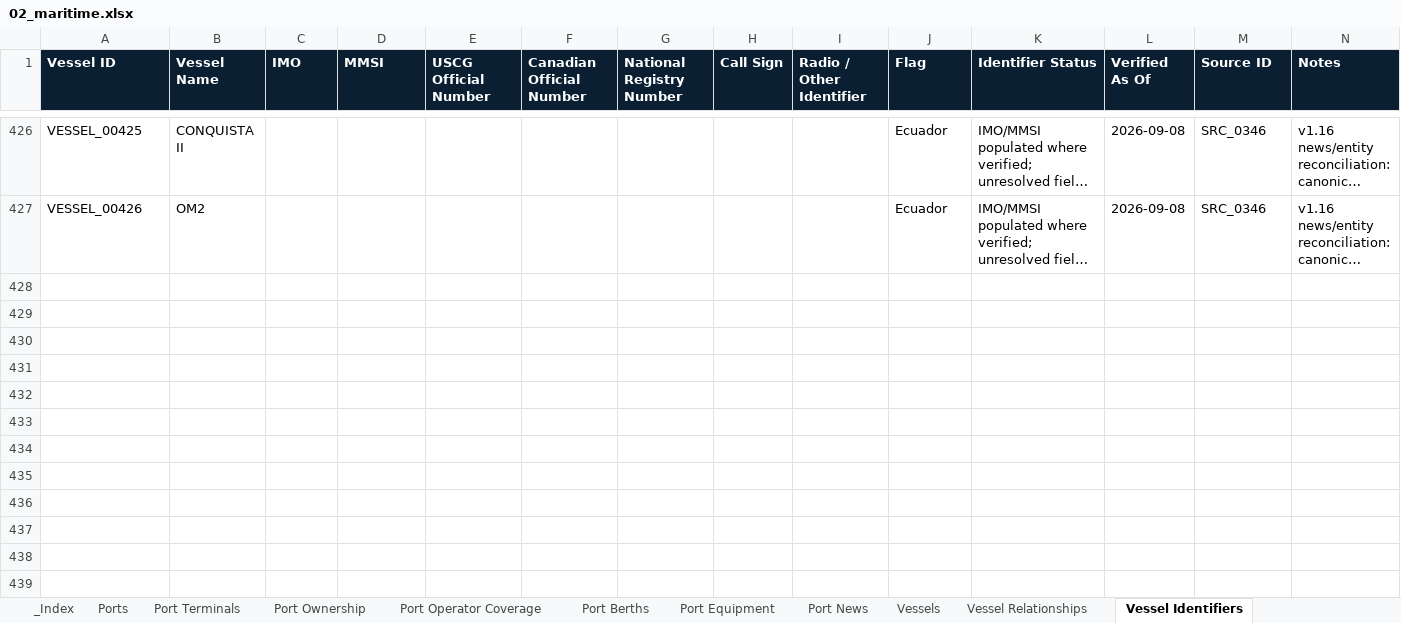
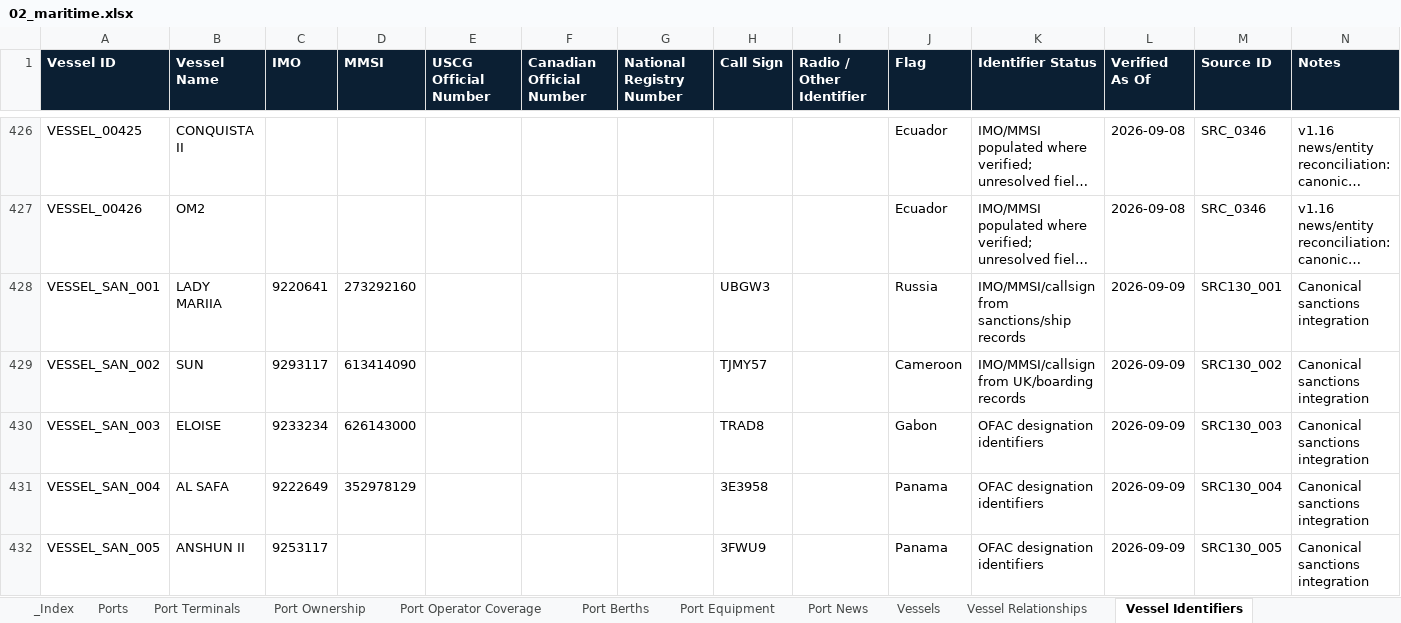
Before and after one commit to PNCIntel/pc-maritime-monitor, an Excel workbook: data/02_maritime.xlsx, sheet Vessel Identifiers, drawn as a sheet; only a part is shown, gaps mark what is left out; long unchanged cells end in …; values as stored, in another font and other column widths than the file's, no borders; the diff names each change by its address in the sheet, - before the commit and + after, or states it on an @@ line.

```diff
--- a/data/02_maritime.xlsx (sheet Vessel Identifiers)
+++ b/data/02_maritime.xlsx (sheet Vessel Identifiers)
+row 428: VESSEL_SAN_001 | LADY MARIIA | 9220641 | 273292160 |  |  |  | UBGW3 |  | Russia | IMO/MMSI/callsign from sanctions/ship records | 2026-09-09 | SRC130_001 | Canonical sanctions integration
+row 429: VESSEL_SAN_002 | SUN | 9293117 | 613414090 |  |  |  | TJMY57 |  | Cameroon | IMO/MMSI/callsign from UK/boarding records | 2026-09-09 | SRC130_002 | Canonical sanctions integration
+row 430: VESSEL_SAN_003 | ELOISE | 9233234 | 626143000 |  |  |  | TRAD8 |  | Gabon | OFAC designation identifiers | 2026-09-09 | SRC130_003 | Canonical sanctions integration
+row 431: VESSEL_SAN_004 | AL SAFA | 9222649 | 352978129 |  |  |  | 3E3958 |  | Panama | OFAC designation identifiers | 2026-09-09 | SRC130_004 | Canonical sanctions integration
+row 432: VESSEL_SAN_005 | ANSHUN II | 9253117 |  |  |  |  | 3FWU9 |  | Panama | OFAC designation identifiers | 2026-09-09 | SRC130_005 | Canonical sanctions integration
```
Also changed, not shown: sheet Vessels, sheet Vessel Imo Verification, sheet Vessel Evidence, sheet Vessel Relationships, data/01_core_entities.xlsx, data/09_intelligence.xlsx, 5 other files.
